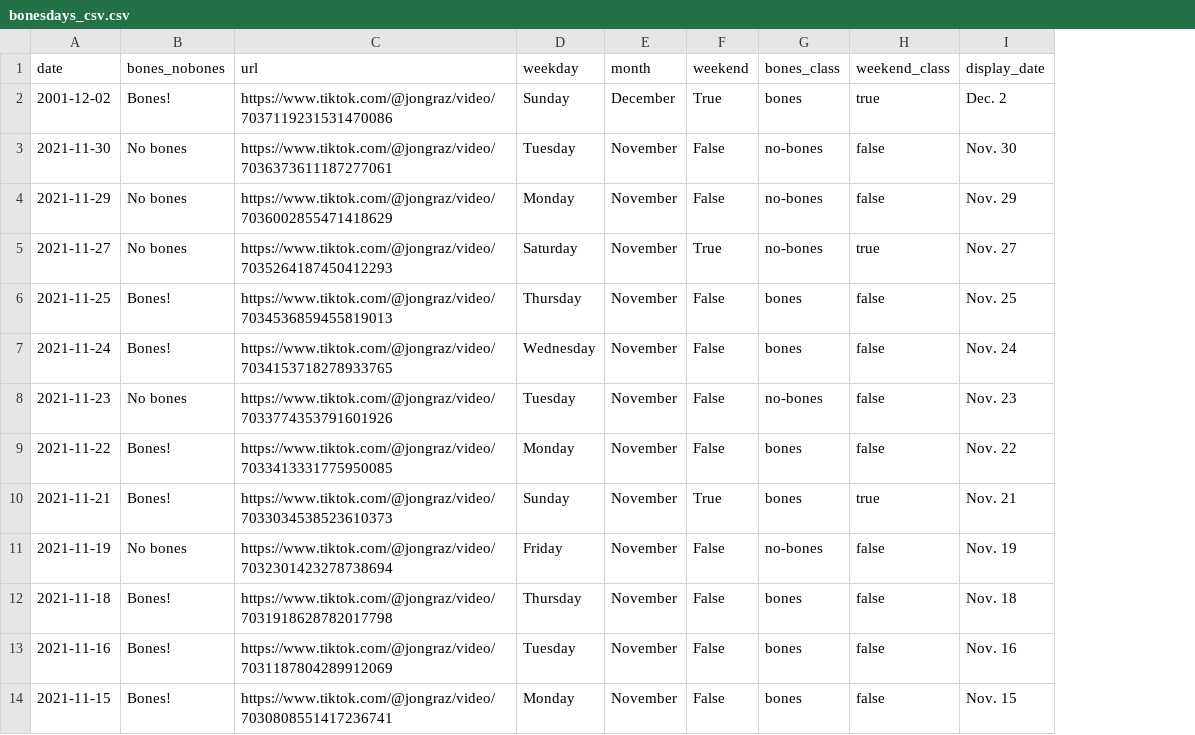
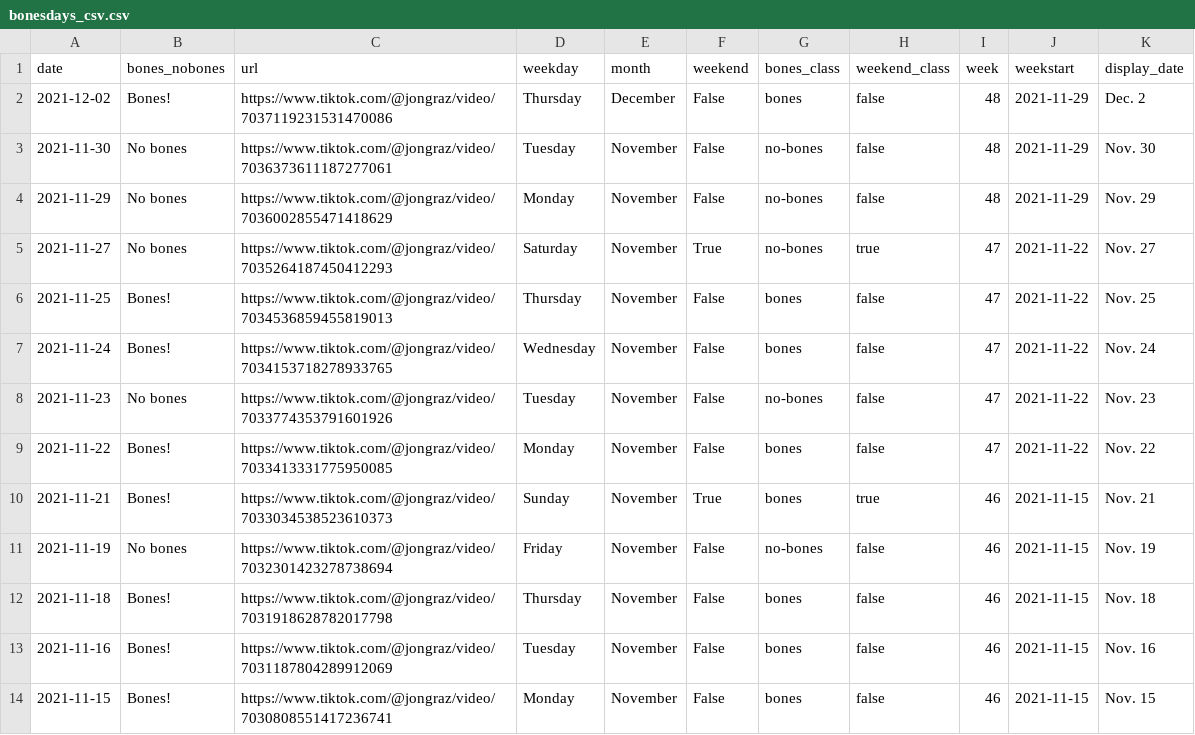
Before and after one commit to stiles/noodle-tracker, a CSV file: _data/bonesdays_csv.csv, drawn as a sheet; only a part is shown; the diff names each change by its address in the sheet, - before the commit and + after, or states it on an @@ line.

```diff
--- a/_data/bonesdays_csv.csv
+++ b/_data/bonesdays_csv.csv
+column I (week), rows 2-14: 48 | 48 | 48 | 47 | 47 | 47 | 47 | 47 | 46 | 46 | 46 | 46 | 46
+column J (weekstart), rows 2-14: 2021-11-29 | 2021-11-29 | 2021-11-29 | 2021-11-22 | 2021-11-22 | 2021-11-22 | 2021-11-22 | 2021-11-22 | 2021-11-15 | 2021-11-15 | 2021-11-15 | 2021-11-15 | 2021-11-15
-A2 (date): 2001-12-02
+A2 (date): 2021-12-02
-D2 (weekday): Sunday
+D2 (weekday): Thursday
-F2 (weekend): True
+F2 (weekend): False
-H2 (weekend_class): true
+H2 (weekend_class): false
```
Also changed, not shown: _data/bonesdays_weeks.csv, assets/data/bonesdays.csv, 7 other files.
